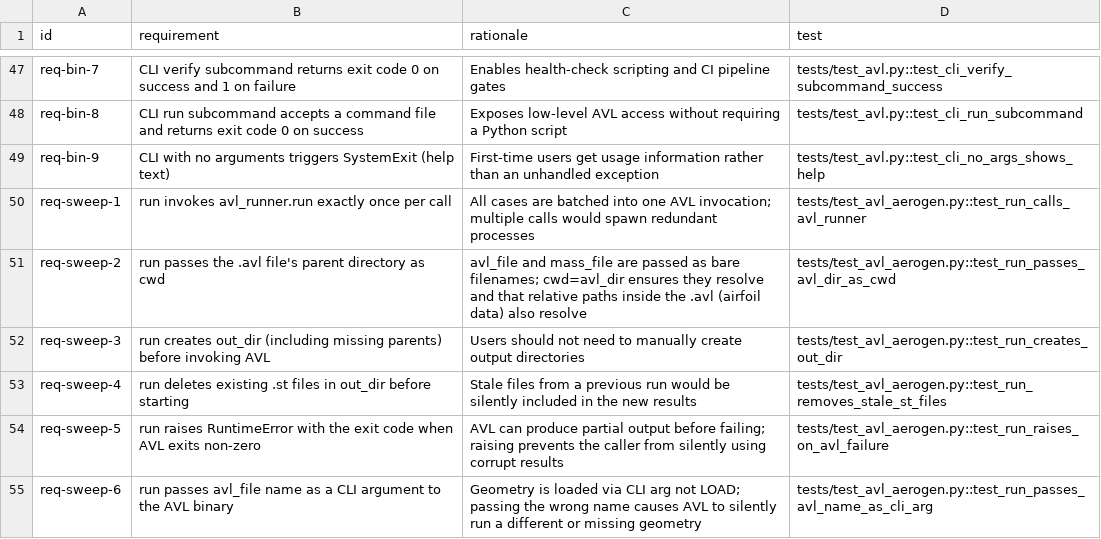
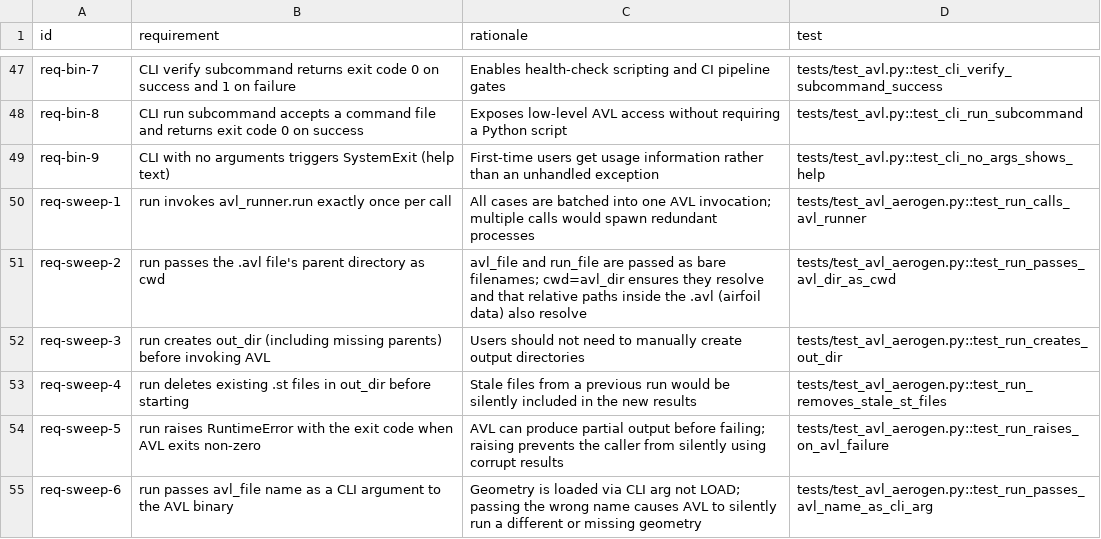
Before and after one commit to brio50/AVL-Aero-Tables, a CSV file: docs/dev/requirements.csv, drawn as a sheet; only a part is shown, gaps mark what is left out.

```diff
--- a/docs/dev/requirements.csv
+++ b/docs/dev/requirements.csv
@@ -50,3 +50,3 @@ req-bin-9,CLI with no arguments triggers SystemExit (help text),First-time users
 req-sweep-1,run invokes avl_runner.run exactly once per call,All cases are batched into one AVL invocation; multiple calls would spawn redundant processes,tests/test_avl_aerogen.py::test_run_calls_avl_runner
-req-sweep-2,run passes the .avl file's parent directory as cwd,avl_file and mass_file are passed as bare filenames; cwd=avl_dir ensures they resolve and that relative paths inside the .avl (airfoil data) also resolve,tests/test_avl_aerogen.py::test_run_passes_avl_dir_as_cwd
+req-sweep-2,run passes the .avl file's parent directory as cwd,avl_file and run_file are passed as bare filenames; cwd=avl_dir ensures they resolve and that relative paths inside the .avl (airfoil data) also resolve,tests/test_avl_aerogen.py::test_run_passes_avl_dir_as_cwd
 req-sweep-3,run creates out_dir (including missing parents) before invoking AVL,Users should not need to manually create output directories,tests/test_avl_aerogen.py::test_run_creates_out_dir
```
Also changed, not shown: docs/dev/reqs/sweep.csv, 22 other files.
